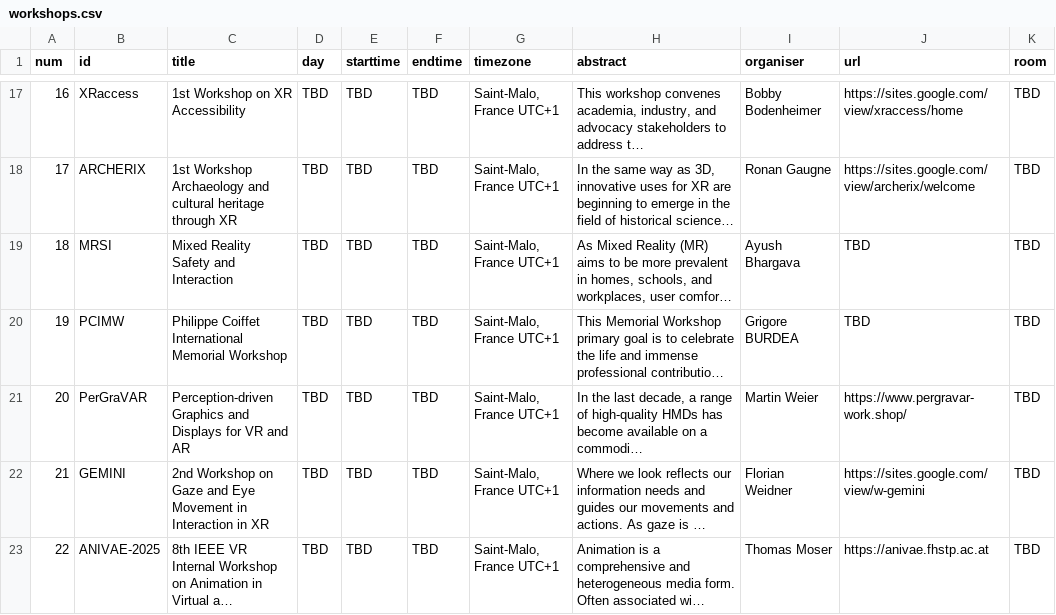
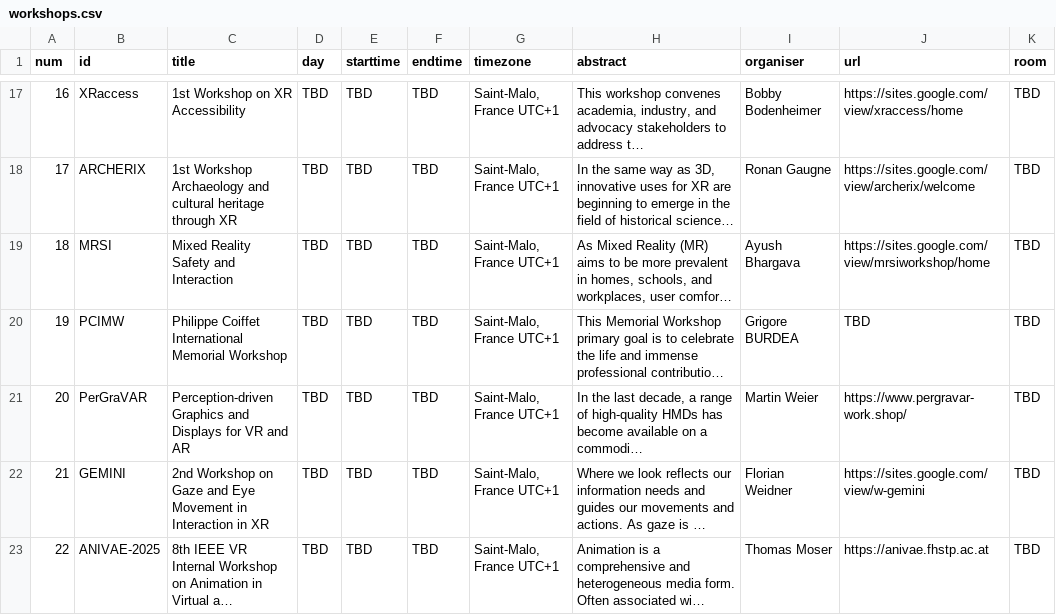
Before and after one commit to ieeevr/2027, a CSV file: _data/workshops.csv, drawn as a sheet; only a part is shown, gaps mark what is left out; long unchanged cells end in …; the diff names each change by its address in the sheet, - before the commit and + after, or states it on an @@ line.

Commit message:
Update workshops.csv

```diff
--- a/_data/workshops.csv
+++ b/_data/workshops.csv
-J19 (url): TBD
+J19 (url): https://sites.google.com/view/mrsiworkshop/home
```
